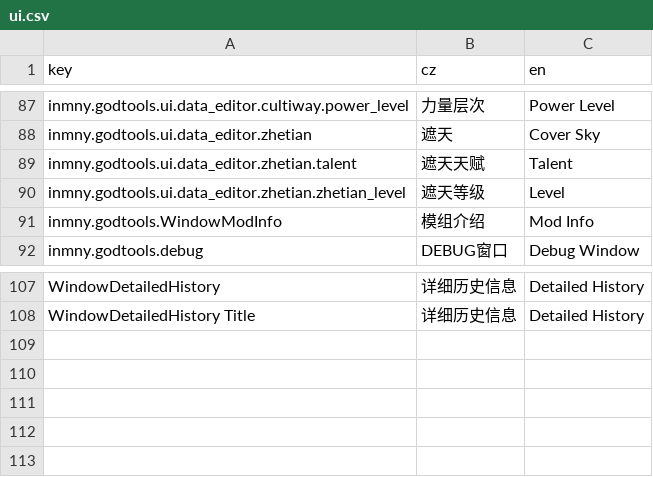
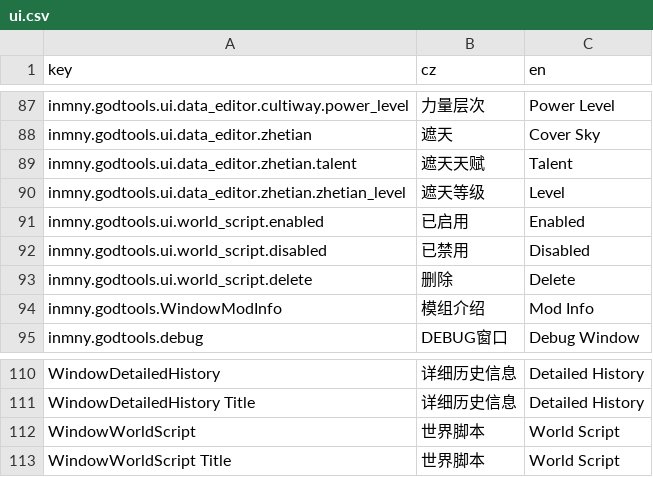
Before and after one commit to daybreak1929/GodTools, a CSV file: Locales/ui.csv, drawn as a sheet; only a part is shown, gaps mark what is left out.

```diff
--- a/Locales/ui.csv
+++ b/Locales/ui.csv
@@ -90,2 +90,5 @@ inmny.godtools.ui.data_editor.zhetian.talent,遮天天赋,Talent
 inmny.godtools.ui.data_editor.zhetian.zhetian_level,遮天等级,Level
+inmny.godtools.ui.world_script.enabled,已启用,Enabled
+inmny.godtools.ui.world_script.disabled,已禁用,Disabled
+inmny.godtools.ui.world_script.delete,删除,Delete
 inmny.godtools.WindowModInfo,模组介绍,Mod Info
@@ -108 +111,3 @@ WindowDetailedHistory,详细历史信息,Detailed History
 WindowDetailedHistory Title,详细历史信息,Detailed History
+WindowWorldScript,世界脚本,World Script
+WindowWorldScript Title,世界脚本,World Script
```
Also changed, not shown: 8 other files.
